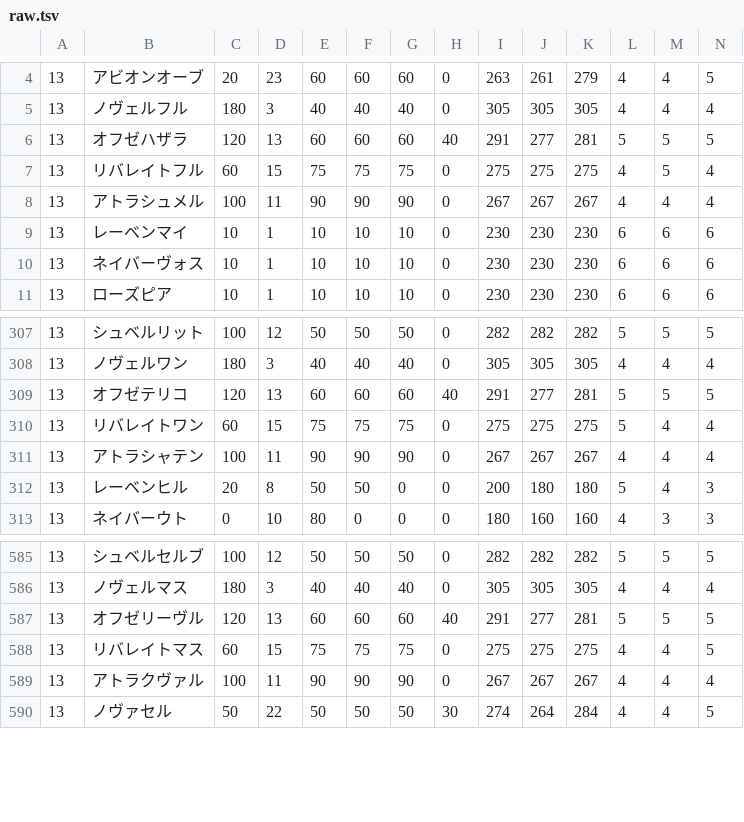
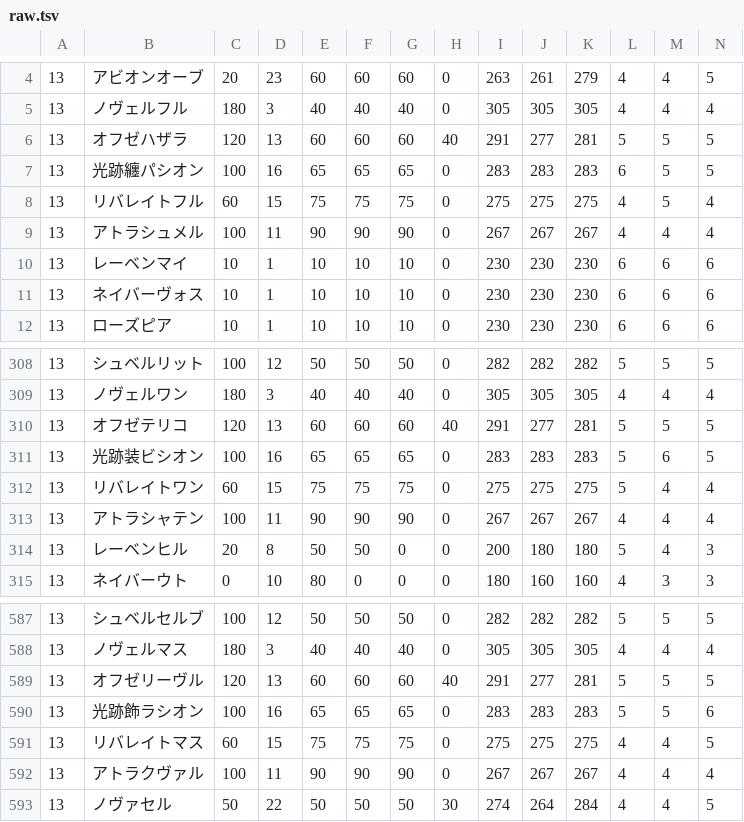
Before and after one commit to wataken44/pso2-unit-sim, a TSV file: data/raw.tsv, drawn as a sheet; only a part is shown, gaps mark what is left out; rows hold the shown columns only; the diff names each change by its address in the sheet, - before the commit and + after, or states it on an @@ line.

```diff
--- a/data/raw.tsv
+++ b/data/raw.tsv
+row 7: 13 | 光跡纏パシオン | 100 | 16 | 65 | 65 | 65 | 0 | 283 | 283 | 283 | 6 | 5 | 5
+row 311: 13 | 光跡装ビシオン | 100 | 16 | 65 | 65 | 65 | 0 | 283 | 283 | 283 | 5 | 6 | 5
+row 590: 13 | 光跡飾ラシオン | 100 | 16 | 65 | 65 | 65 | 0 | 283 | 283 | 283 | 5 | 5 | 6
```
Also changed, not shown: data/unit_list.tsv, 5 other files.
